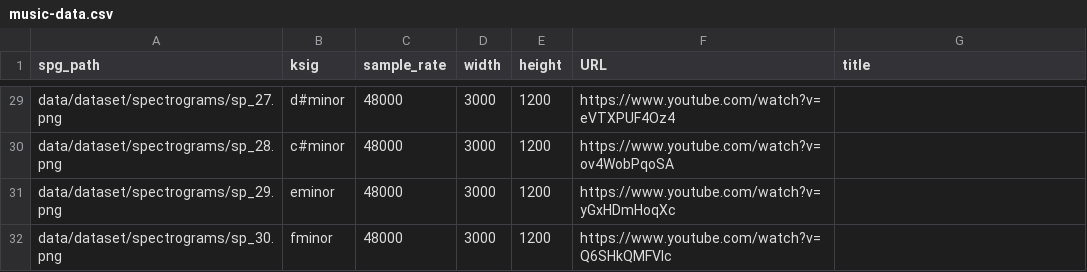
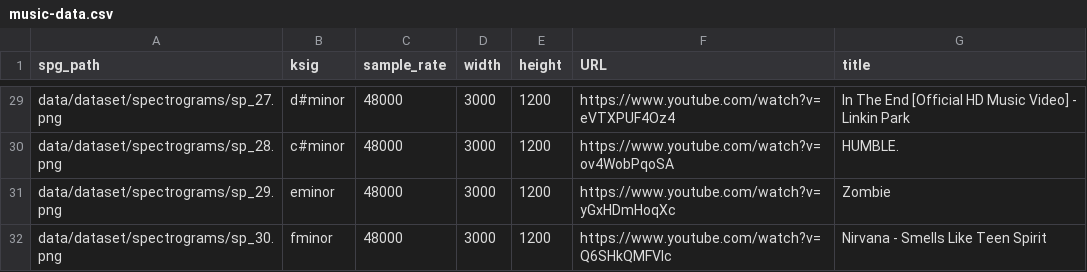
Before and after one commit to ElijahWood2003/musaic, a CSV file: data/dataset/music-data.csv, drawn as a sheet; only a part is shown, gaps mark what is left out; the diff covers the shown part only; the diff names each change by its address in the sheet, - before the commit and + after, or states it on an @@ line.

Commit message:
Updated data with titles

```diff
--- a/data/dataset/music-data.csv
+++ b/data/dataset/music-data.csv
-G29 (title): (empty)
+G29 (title): In The End [Official HD Music Video] - Linkin Park
-G30 (title): (empty)
+G30 (title): HUMBLE.
-G31 (title): (empty)
+G31 (title): Zombie
-G32 (title): (empty)
+G32 (title): Nirvana - Smells Like Teen Spirit
```
Also changed, not shown: 27 edited cells elsewhere in this file, 1 other file.
